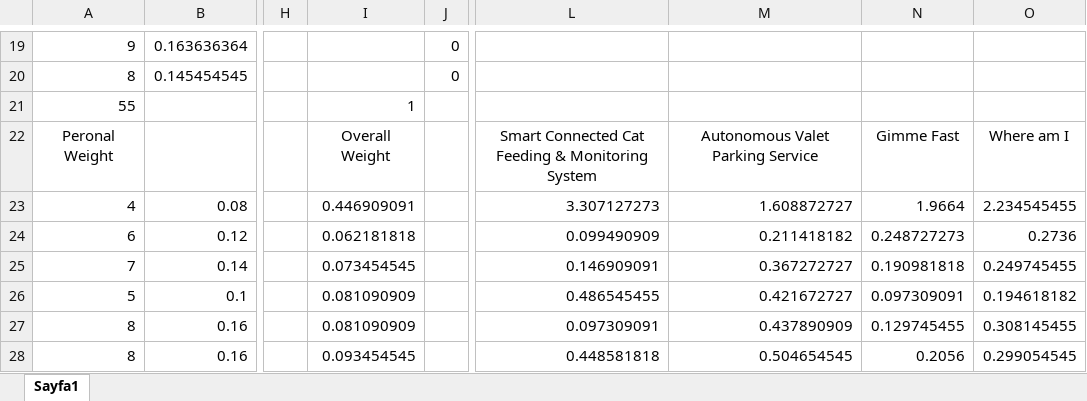
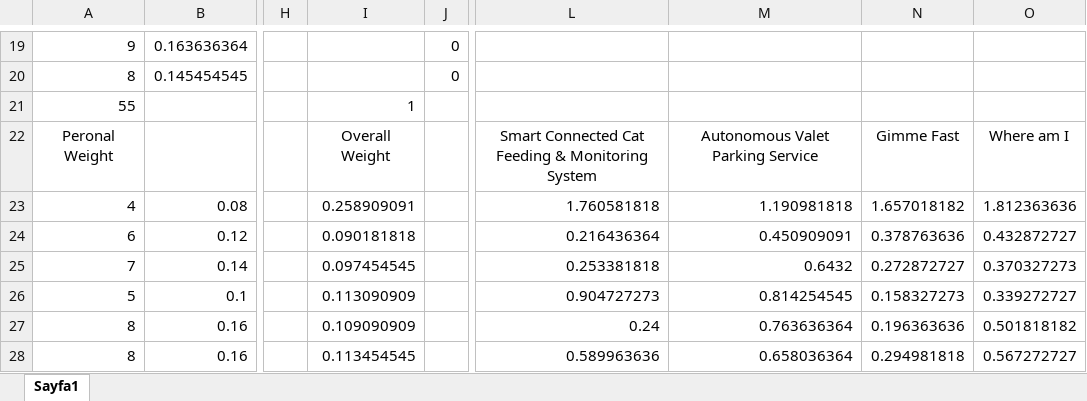
Before and after one commit to IMPETUSCO/Design-Project, an Excel workbook: reports/Proposal Report/Weighted Evaluation Table for Project Selection.xlsx, sheet Sayfa1, drawn as a sheet; only a part is shown, gaps mark what is left out; values as stored, in another font and other column widths than the file's, no borders; the diff covers the shown part only; the diff names each change by its address in the sheet, - before the commit and + after, or states it on an @@ line.

Commit message:
Update Weighted Evaluation Table for Project Selection.xlsx

```diff
--- a/reports/Proposal Report/Weighted Evaluation Table for Project Selection.xlsx (sheet Sayfa1)
+++ b/reports/Proposal Report/Weighted Evaluation Table for Project Selection.xlsx (sheet Sayfa1)
-I23: 0.446909091
+I23: 0.258909091
-L23: 3.307127273
+L23: 1.760581818
-M23: 1.608872727
+M23: 1.190981818
-N23: 1.9664
+N23: 1.657018182
-O23: 2.234545455
+O23: 1.812363636
-I24: 0.062181818
+I24: 0.090181818
-L24: 0.099490909
+L24: 0.216436364
-M24: 0.211418182
+M24: 0.450909091
-N24: 0.248727273
+N24: 0.378763636
-O24: 0.2736
+O24: 0.432872727
-I25: 0.073454545
+I25: 0.097454545
-L25: 0.146909091
+L25: 0.253381818
-M25: 0.367272727
+M25: 0.6432
-N25: 0.190981818
+N25: 0.272872727
-O25: 0.249745455
+O25: 0.370327273
-I26: 0.081090909
+I26: 0.113090909
-L26: 0.486545455
+L26: 0.904727273
-M26: 0.421672727
+M26: 0.814254545
-N26: 0.097309091
+N26: 0.158327273
-O26: 0.194618182
+O26: 0.339272727
-I27: 0.081090909
+I27: 0.109090909
-L27: 0.097309091
+L27: 0.24
-M27: 0.437890909
+M27: 0.763636364
-N27: 0.129745455
+N27: 0.196363636
-O27: 0.308145455
+O27: 0.501818182
-I28: 0.093454545
+I28: 0.113454545
-L28: 0.448581818
+L28: 0.589963636
-M28: 0.504654545
+M28: 0.658036364
-N28: 0.2056
+N28: 0.294981818
-O28: 0.299054545
+O28: 0.567272727
```
Also changed, not shown: 1 added row, 1 removed row and 59 edited cells elsewhere in this sheet.
